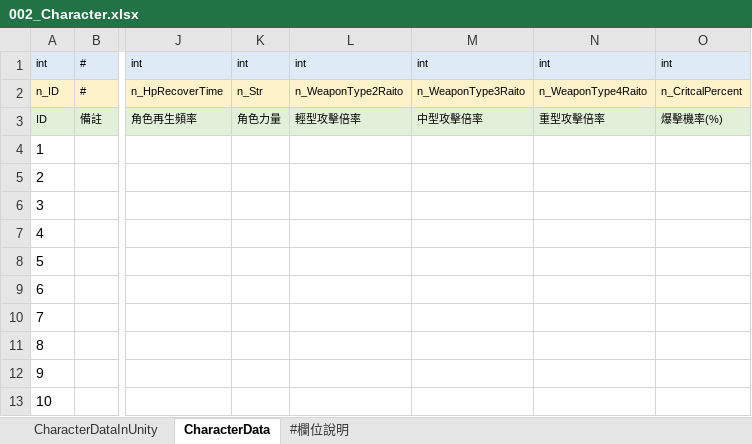
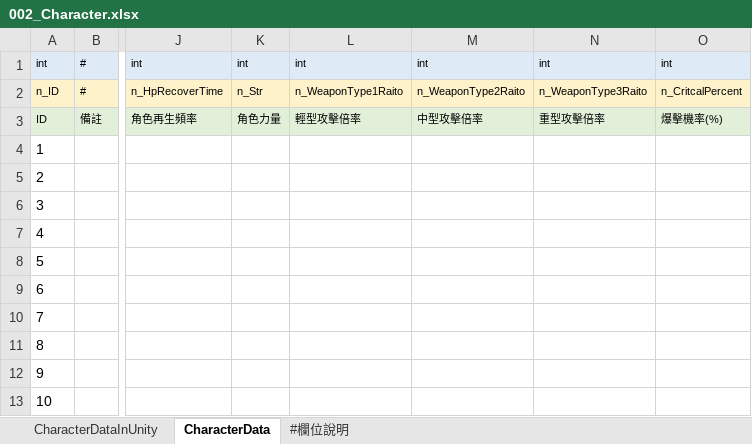
Before and after one commit to yzysonic/NineSquaeShoot, an Excel workbook: Assets/Excel/002_Character.xlsx, sheet CharacterData, drawn as a sheet; only a part is shown, gaps mark what is left out; values as stored, in another font and other column widths than the file's, no borders; the diff names each change by its address in the sheet, - before the commit and + after, or states it on an @@ line.

```diff
--- a/Assets/Excel/002_Character.xlsx (sheet CharacterData)
+++ b/Assets/Excel/002_Character.xlsx (sheet CharacterData)
-L2: n_WeaponType2Raito
+L2: n_WeaponType1Raito
-M2: n_WeaponType3Raito
+M2: n_WeaponType2Raito
-N2: n_WeaponType4Raito
+N2: n_WeaponType3Raito
```
Also changed, not shown: sheet CharacterDataInUnity, Assets/Excel/001_String.xlsx, Assets/Excel/003_Weapon.xlsx.
